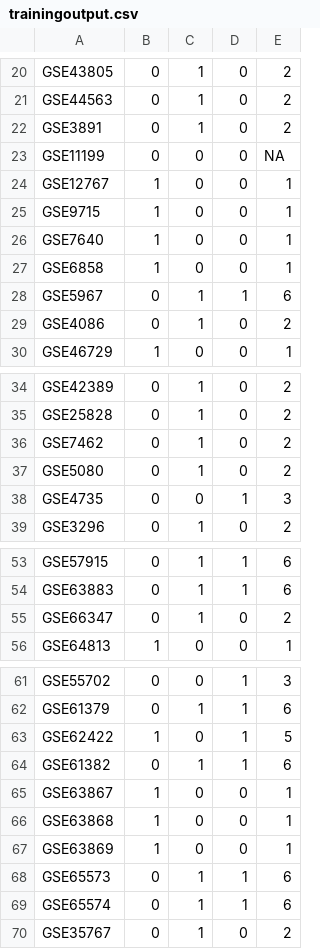
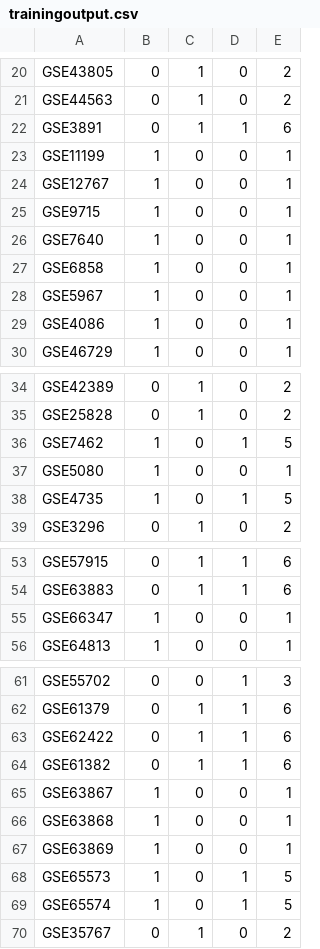
Before and after one commit to sls-kwan/GEOMetaQuery, a CSV file: trainingoutput.csv, drawn as a sheet; only a part is shown, gaps mark what is left out; the diff covers the shown part only.

```diff
--- a/trainingoutput.csv
+++ b/trainingoutput.csv
@@ -21,4 +21,4 @@ GSE43805,0,1,0,2
 GSE44563,0,1,0,2
-GSE3891,0,1,0,2
-GSE11199,0,0,0,NA
+GSE3891,0,1,1,6
+GSE11199,1,0,0,1
 GSE12767,1,0,0,1
@@ -27,4 +27,4 @@ GSE7640,1,0,0,1
 GSE6858,1,0,0,1
-GSE5967,0,1,1,6
-GSE4086,0,1,0,2
+GSE5967,1,0,0,1
+GSE4086,1,0,0,1
 GSE46729,1,0,0,1
@@ -35,5 +35,5 @@ GSE42389,0,1,0,2
 GSE25828,0,1,0,2
-GSE7462,0,1,0,2
-GSE5080,0,1,0,2
-GSE4735,0,0,1,3
+GSE7462,1,0,1,5
+GSE5080,1,0,0,1
+GSE4735,1,0,1,5
 GSE3296,0,1,0,2
@@ -54,3 +54,3 @@ GSE57915,0,1,1,6
 GSE63883,0,1,1,6
-GSE66347,0,1,0,2
+GSE66347,1,0,0,1
 GSE64813,1,0,0,1
@@ -62,3 +62,3 @@ GSE55702,0,0,1,3
 GSE61379,0,1,1,6
-GSE62422,1,0,1,5
+GSE62422,0,1,1,6
 GSE61382,0,1,1,6
@@ -67,4 +67,4 @@ GSE63868,1,0,0,1
 GSE63869,1,0,0,1
-GSE65573,0,1,1,6
-GSE65574,0,1,1,6
+GSE65573,1,0,1,5
+GSE65574,1,0,1,5
 GSE35767,0,1,0,2
```
Also changed, not shown: 5 edited cells elsewhere in this file, 9 other files.
